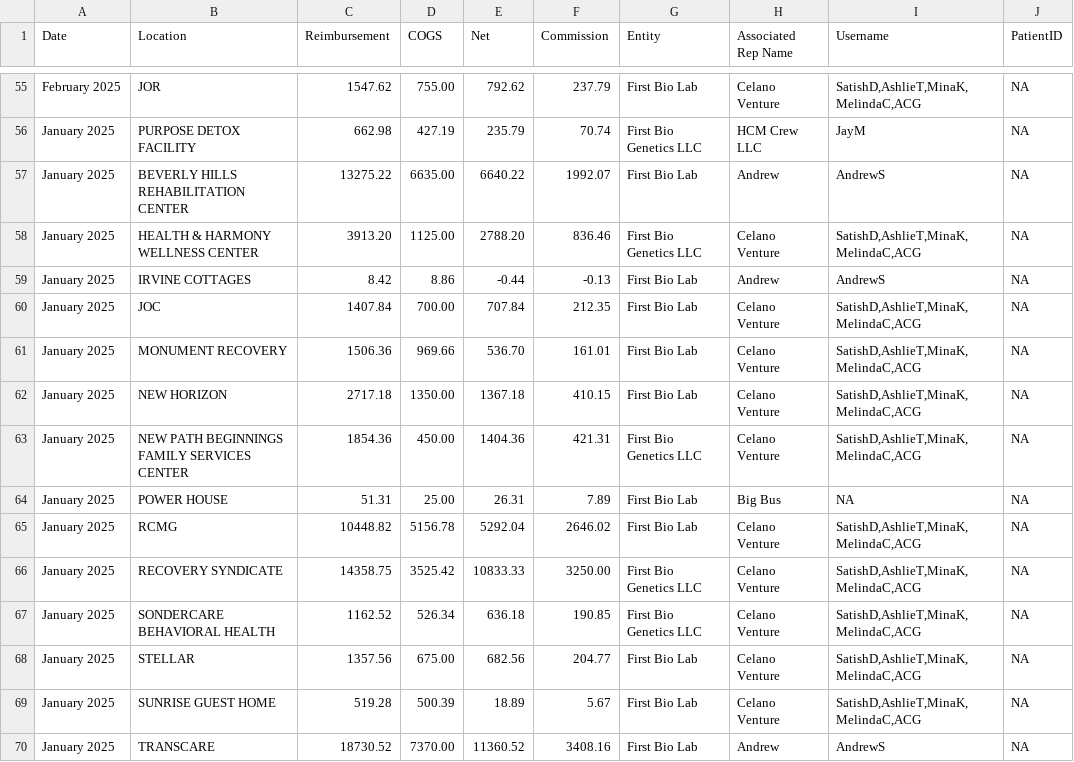
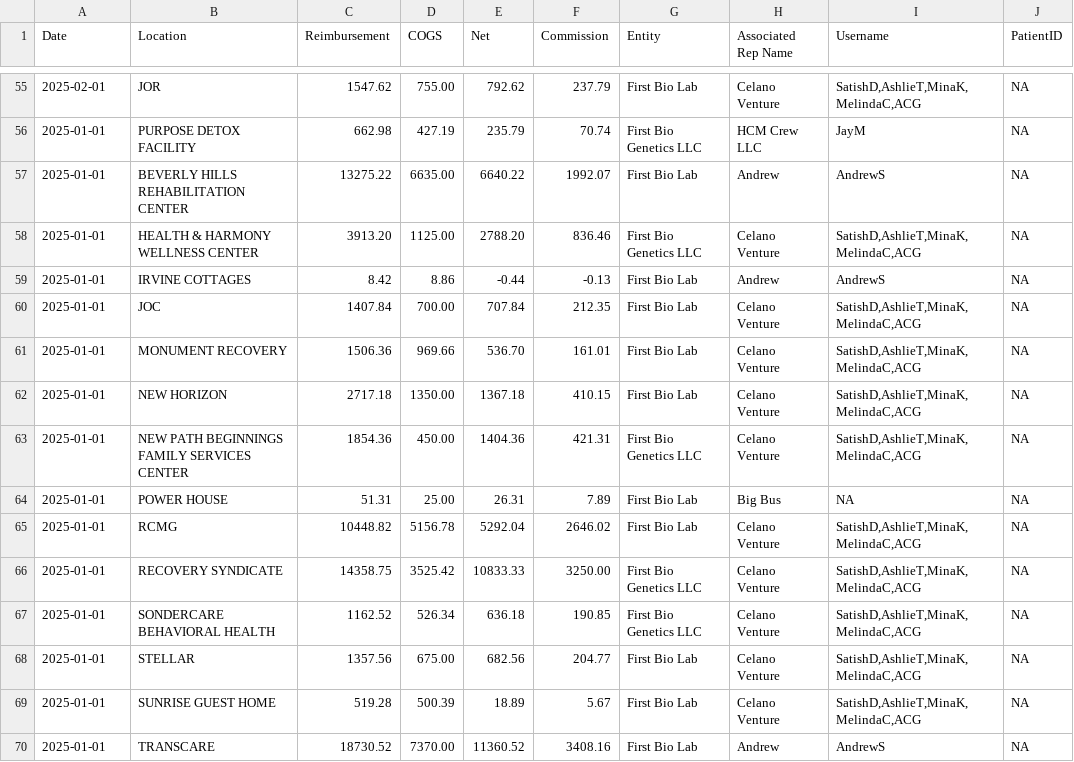
Before and after one commit to drsdass/Members_portal, a CSV file: data.csv, drawn as a sheet; only a part is shown, gaps mark what is left out; the diff covers the shown part only; the diff names each change by its address in the sheet, - before the commit and + after, or states it on an @@ line.

```diff
--- a/data.csv
+++ b/data.csv
-A55 (Date): February 2025
+A55 (Date): 2025-02-01
-A56:A70 (Date): January 2025
+A56:A70 (Date): 2025-01-01
```
Also changed, not shown: 27 edited cells elsewhere in this file.
